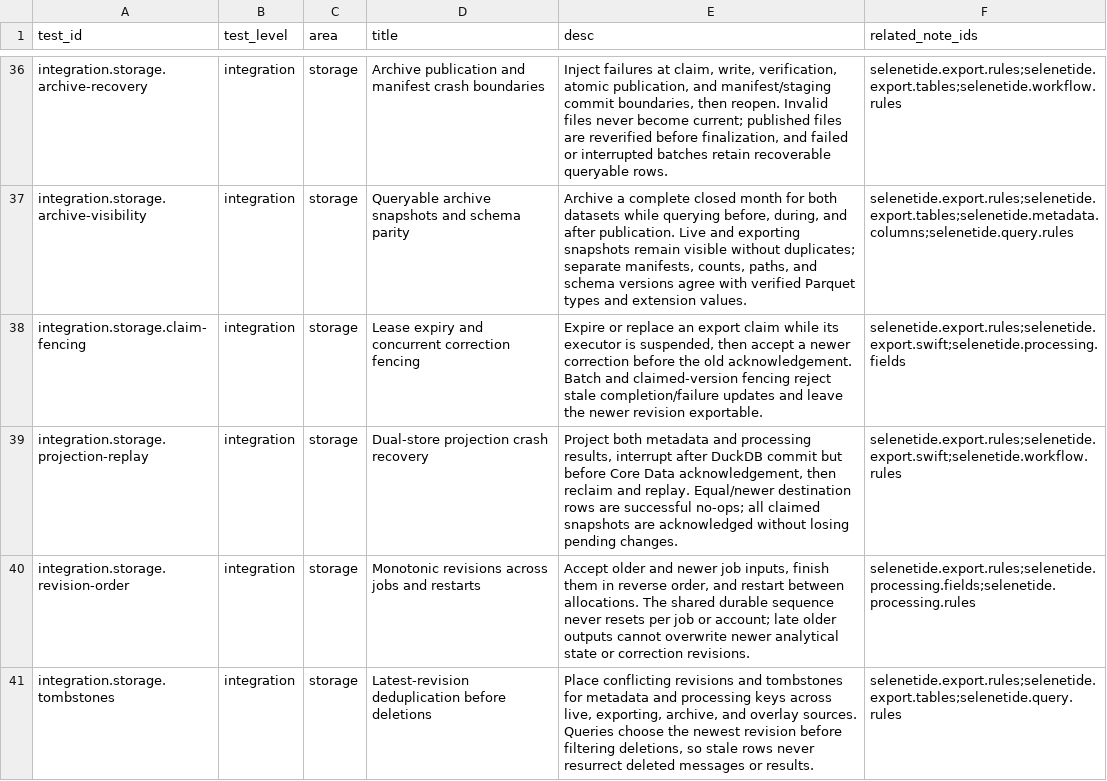
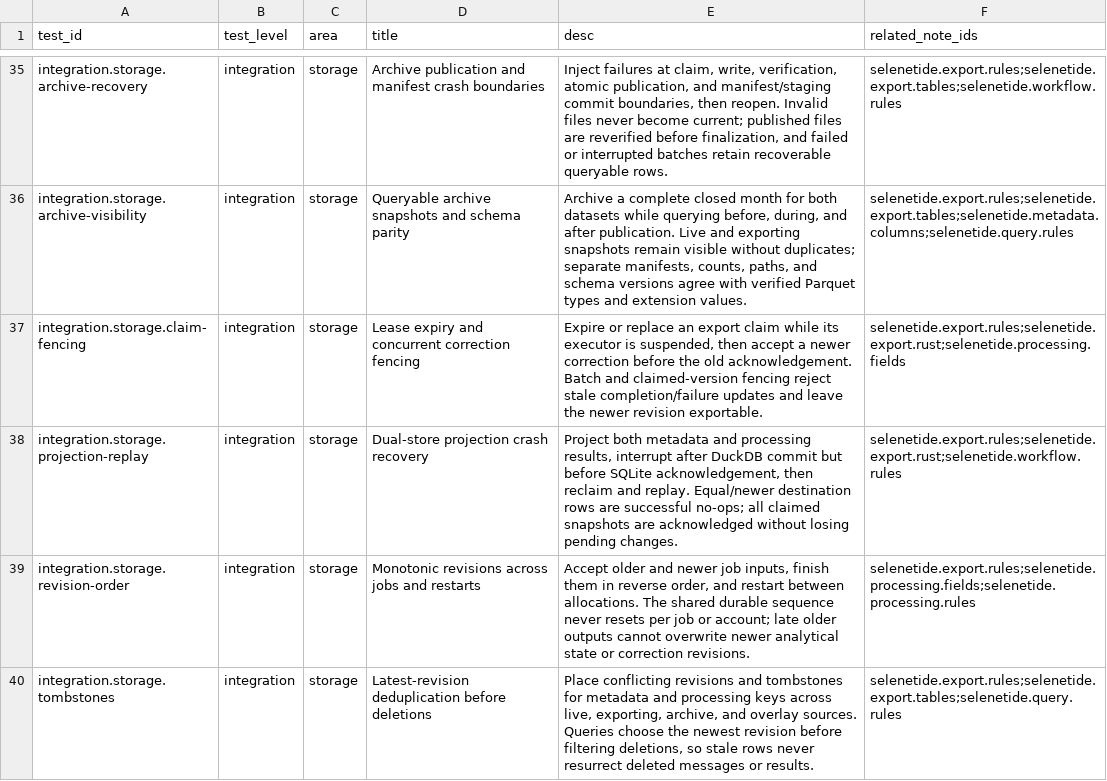
Before and after one commit to flarebyte/SeleneTide, a CSV file: doc/design-meta/examples/testing/test_catalog.csv, drawn as a sheet; only a part is shown, gaps mark what is left out; the diff covers the shown part only.

Commit message:
Move from Swift tto Rust for the specs

```diff
--- a/doc/design-meta/examples/testing/test_catalog.csv
+++ b/doc/design-meta/examples/testing/test_catalog.csv
@@ -37,4 +36,4 @@ integration.storage.archive-recovery,integration,storage,Archive publication and
 integration.storage.archive-visibility,integration,storage,Queryable archive snapshots and schema parity,"Archive a complete closed month for both datasets while querying before, during, and after publication. Live and exporting snapshots remain visible without duplicates; separate manifests, counts, paths, and schema versions agree with verified Parquet types and extension values.",selenetide.export.rules;selenetide.export.tables;selenetide.metadata.columns;selenetide.query.rules
-integration.storage.claim-fencing,integration,storage,Lease expiry and concurrent correction fencing,"Expire or replace an export claim while its executor is suspended, then accept a newer correction before the old acknowledgement. Batch and claimed-version fencing reject stale completion/failure updates and leave the newer revision exportable.",selenetide.export.rules;selenetide.export.swift;selenetide.processing.fields
-integration.storage.projection-replay,integration,storage,Dual-store projection crash recovery,"Project both metadata and processing results, interrupt after DuckDB commit but before Core Data acknowledgement, then reclaim and replay. Equal/newer destination rows are successful no-ops; all claimed snapshots are acknowledged without losing pending changes.",selenetide.export.rules;selenetide.export.swift;selenetide.workflow.rules
+integration.storage.claim-fencing,integration,storage,Lease expiry and concurrent correction fencing,"Expire or replace an export claim while its executor is suspended, then accept a newer correction before the old acknowledgement. Batch and claimed-version fencing reject stale completion/failure updates and leave the newer revision exportable.",selenetide.export.rules;selenetide.export.rust;selenetide.processing.fields
+integration.storage.projection-replay,integration,storage,Dual-store projection crash recovery,"Project both metadata and processing results, interrupt after DuckDB commit but before SQLite acknowledgement, then reclaim and replay. Equal/newer destination rows are successful no-ops; all claimed snapshots are acknowledged without losing pending changes.",selenetide.export.rules;selenetide.export.rust;selenetide.workflow.rules
 integration.storage.revision-order,integration,storage,Monotonic revisions across jobs and restarts,"Accept older and newer job inputs, finish them in reverse order, and restart between allocations. The shared durable sequence never resets per job or account; late older outputs cannot overwrite newer analytical state or correction revisions.",selenetide.export.rules;selenetide.processing.fields;selenetide.processing.rules
```
Also changed, not shown: 3 added rows, 1 removed row and 9 edited cells elsewhere in this file, doc/design-meta/examples/processing/email_processing_pipeline_rules.csv, doc/design-meta/examples/requirements/features.csv, 31 other files.
